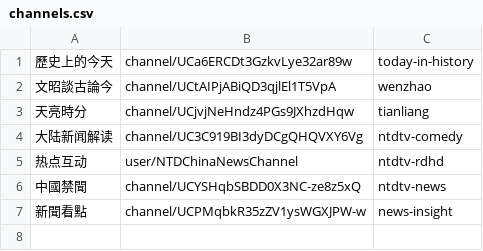
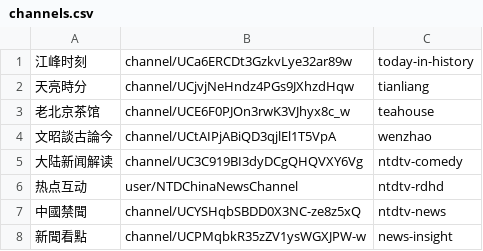
Before and after one commit to gfw-breaker/youtube-video, a CSV file: channels.csv, drawn as a sheet.

Commit message:
Update channels.csv

```diff
--- a/channels.csv
+++ b/channels.csv
@@ -1,4 +1,5 @@
-歷史上的今天,channel/UCa6ERCDt3GzkvLye32ar89w,today-in-history,
+江峰时刻,channel/UCa6ERCDt3GzkvLye32ar89w,today-in-history,
+天亮時分,channel/UCjvjNeHndz4PGs9JXhzdHqw,tianliang,
+老北京茶馆,channel/UCE6F0PJOn3rwK3VJhyx8c_w,teahouse,
 文昭談古論今,channel/UCtAIPjABiQD3qjlEl1T5VpA,wenzhao,
-天亮時分,channel/UCjvjNeHndz4PGs9JXhzdHqw,tianliang,
 大陆新闻解读,channel/UC3C919BI3dyDCgQHQVXY6Vg,ntdtv-comedy,
```
